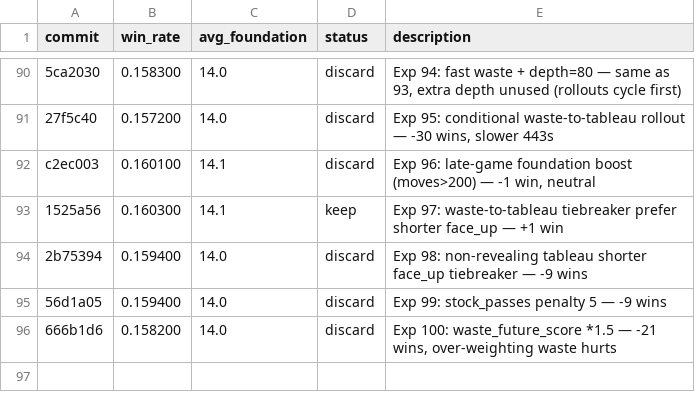
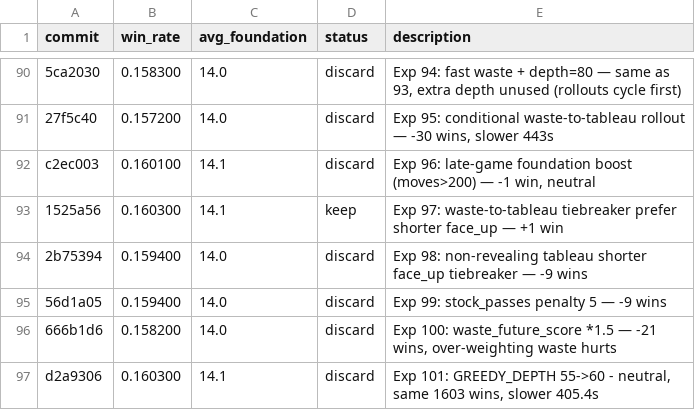
Before and after one commit to ridermw/autoresearch, a TSV file: autosolitaire/results.tsv, drawn as a sheet; only a part is shown, gaps mark what is left out.

```diff
--- a/autosolitaire/results.tsv
+++ b/autosolitaire/results.tsv
@@ -96 +96,2 @@ c2ec003	0.160100	14.1	discard	Exp 96: late-game foundation boost (moves>200) —
 666b1d6	0.158200	14.0	discard	Exp 100: waste_future_score *1.5 — -21 wins, over-weighting waste hurts
+d2a9306	0.160300	14.1	discard	Exp 101: GREEDY_DEPTH 55->60 - neutral, same 1603 wins, slower 405.4s
```
Also changed, not shown: 1 other file.
